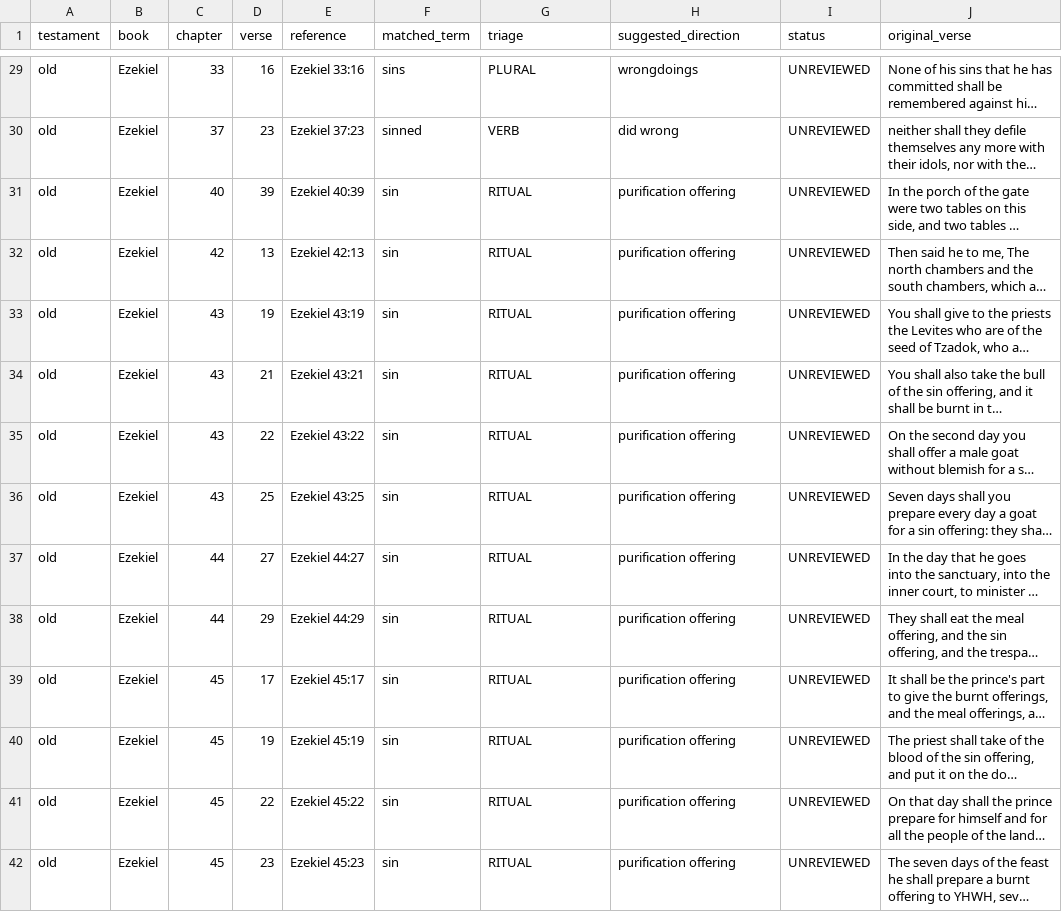
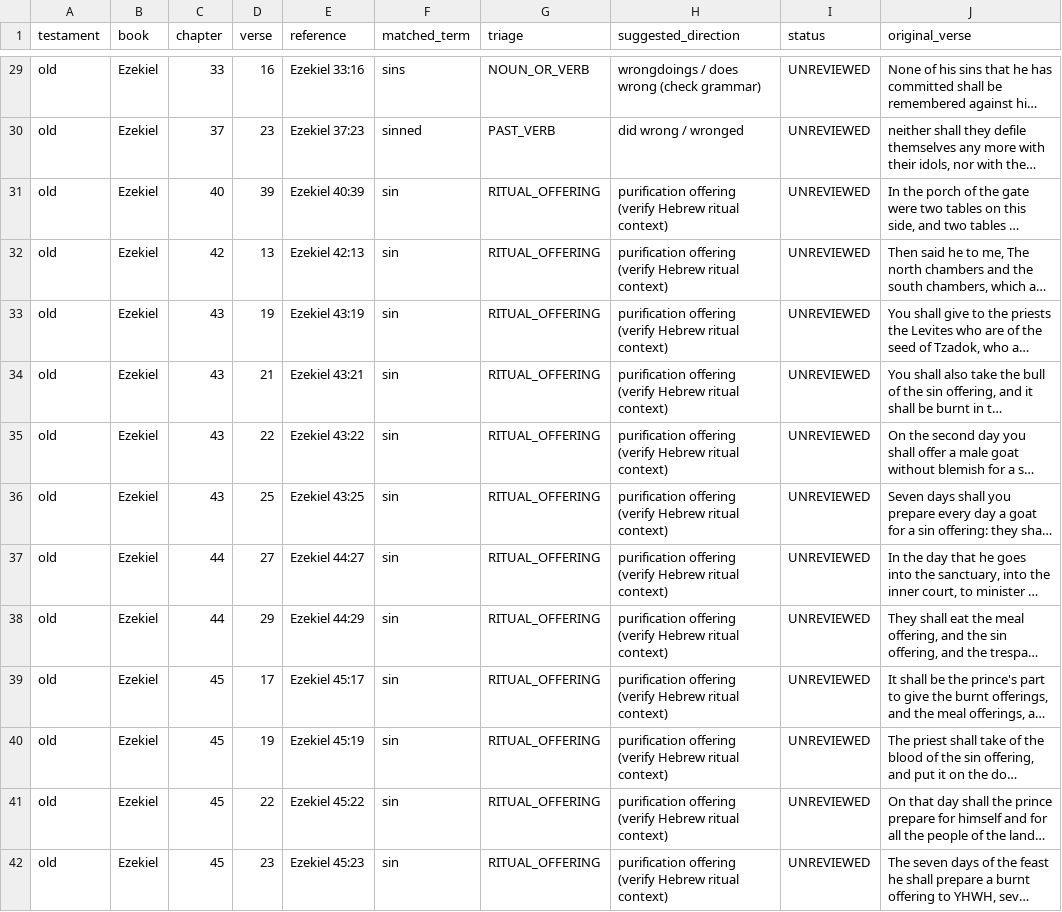
Before and after one commit to Wayback-Project/thewaytranslations, a CSV file: editor-notes/research/chata-inventory/04-lamentations-amos.csv, drawn as a sheet; only a part is shown, gaps mark what is left out; long unchanged cells end in …; the diff covers the shown part only; the diff names each change by its address in the sheet, - before the commit and + after, or states it on an @@ line.

Commit message:
docs(chata): distinguish offering term and proper name at token offset

```diff
--- a/editor-notes/research/chata-inventory/04-lamentations-amos.csv
+++ b/editor-notes/research/chata-inventory/04-lamentations-amos.csv
-G29 (triage): PLURAL
+G29 (triage): NOUN_OR_VERB
-H29 (suggested_direction): wrongdoings
+H29 (suggested_direction): wrongdoings / does wrong (check grammar)
-G30 (triage): VERB
+G30 (triage): PAST_VERB
-H30 (suggested_direction): did wrong
+H30 (suggested_direction): did wrong / wronged
-G31:G42 (triage): RITUAL
+G31:G42 (triage): RITUAL_OFFERING
-H31:H42 (suggested_direction): purification offering
+H31:H42 (suggested_direction): purification offering (verify Hebrew ritual context)
```
Also changed, not shown: 115 edited cells elsewhere in this file.
